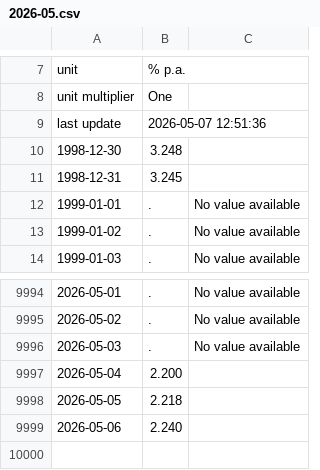
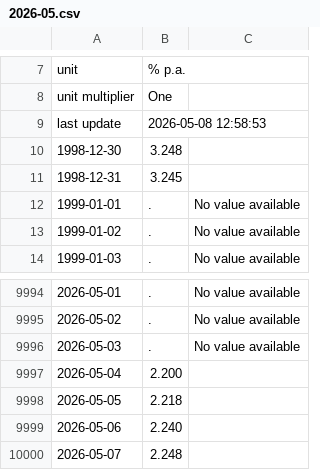
Before and after one commit to pprimor/igcp-aforro, a CSV file: raw/euribor/2026-05.csv, drawn as a sheet; only a part is shown, gaps mark what is left out.

```diff
--- a/raw/euribor/2026-05.csv
+++ b/raw/euribor/2026-05.csv
@@ -8,3 +8,3 @@ unit,% p.a.,
 unit multiplier,One,
-last update,2026-05-07 12:51:36,
+last update,2026-05-08 12:58:53,
 1998-12-30,3.248,
@@ -9999 +9999,2 @@ last update,2026-05-07 12:51:36,
 2026-05-06,2.240,
+2026-05-07,2.248,
```
Also changed, not shown: 36 other files.
